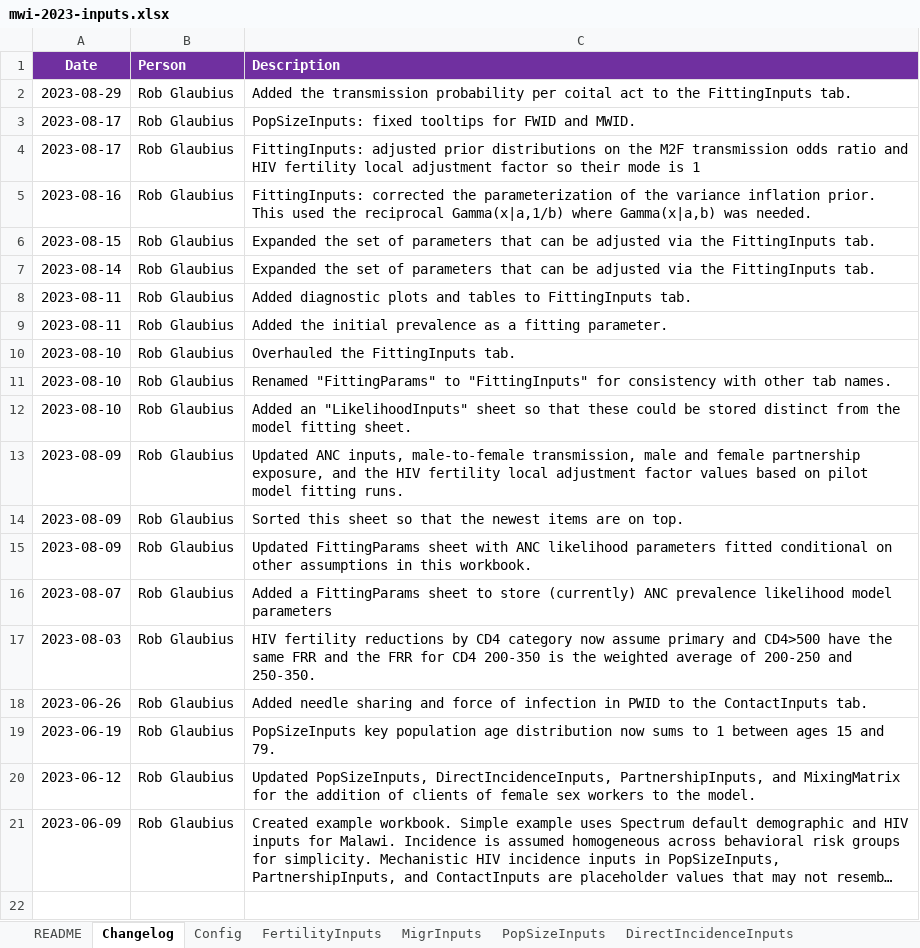
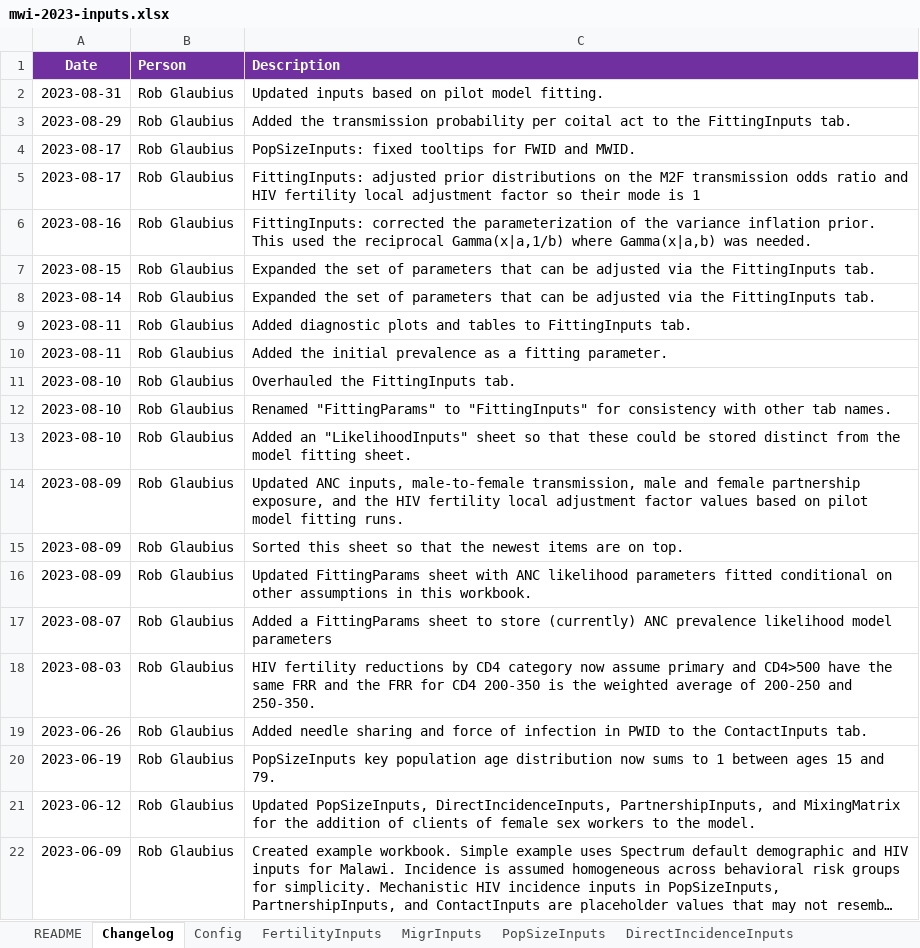
Before and after one commit to rlglaubius/GoalsARMPython, an Excel workbook: inputs/mwi-2023-inputs.xlsx, sheet Changelog, drawn as a sheet; long unchanged cells end in …; values as stored, in another font and other column widths than the file's, no borders; the diff names each change by its address in the sheet, - before the commit and + after, or states it on an @@ line.

Commit message:
Updated input workbook with latest pilot model fit.

```diff
--- a/inputs/mwi-2023-inputs.xlsx (sheet Changelog)
+++ b/inputs/mwi-2023-inputs.xlsx (sheet Changelog)
+row 2: 2023-08-31 | Rob Glaubius | Updated inputs based on pilot model fitting.
```
Also changed, not shown: sheet PartnershipInputs, sheet FittingInputs, sheet LikelihoodInputs, sheet EpiInputs, sheet HIVFertilityInputs, charts or pictures.
